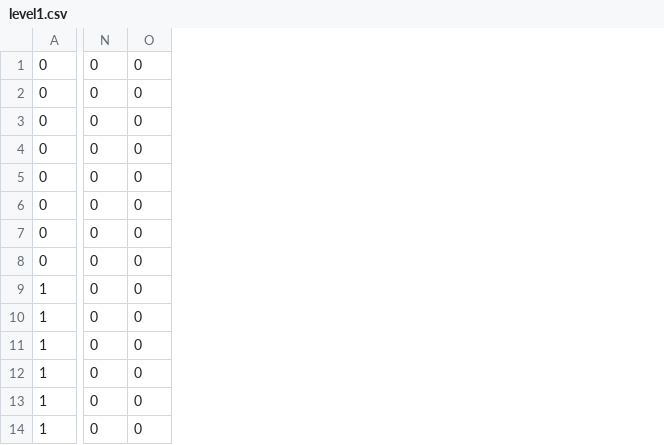
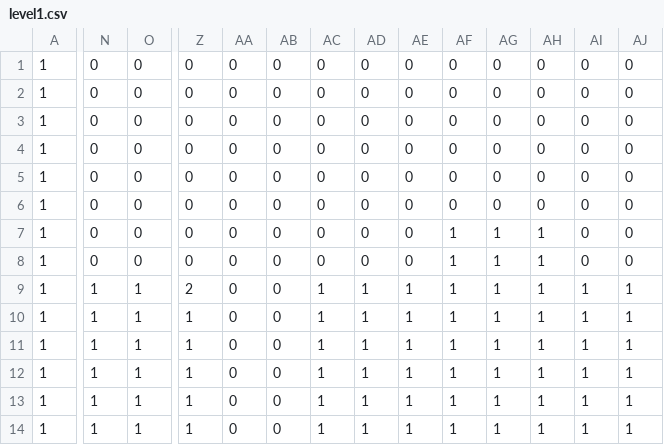
Before and after one commit to dpbane/1DGJ_JAWS, a CSV file: 1DGJ_JAWS/App/resource/map/level1.csv, drawn as a sheet; only a part is shown, gaps mark what is left out; the diff covers the shown part only; the diff names each change by its address in the sheet, - before the commit and + after, or states it on an @@ line.

```diff
--- a/1DGJ_JAWS/App/resource/map/level1.csv
+++ b/1DGJ_JAWS/App/resource/map/level1.csv
+column Z, rows 1-14: 0 | 0 | 0 | 0 | 0 | 0 | 0 | 0 | 2 | 1 | 1 | 1 | 1 | 1
+column AA, rows 1-14: all 0
+column AB, rows 1-14: all 0
+column AC, rows 1-14: 0 | 0 | 0 | 0 | 0 | 0 | 0 | 0 | 1 | 1 | 1 | 1 | 1 | 1
+column AD, rows 1-14: 0 | 0 | 0 | 0 | 0 | 0 | 0 | 0 | 1 | 1 | 1 | 1 | 1 | 1
+column AE, rows 1-14: 0 | 0 | 0 | 0 | 0 | 0 | 0 | 0 | 1 | 1 | 1 | 1 | 1 | 1
+column AF, rows 1-14: 0 | 0 | 0 | 0 | 0 | 0 | 1 | 1 | 1 | 1 | 1 | 1 | 1 | 1
+column AG, rows 1-14: 0 | 0 | 0 | 0 | 0 | 0 | 1 | 1 | 1 | 1 | 1 | 1 | 1 | 1
+column AH, rows 1-14: 0 | 0 | 0 | 0 | 0 | 0 | 1 | 1 | 1 | 1 | 1 | 1 | 1 | 1
+column AI, rows 1-14: 0 | 0 | 0 | 0 | 0 | 0 | 0 | 0 | 1 | 1 | 1 | 1 | 1 | 1
+column AJ, rows 1-14: 0 | 0 | 0 | 0 | 0 | 0 | 0 | 0 | 1 | 1 | 1 | 1 | 1 | 1
-A1:A8: 0
+A1:A8: 1
-N9:N14: 0
+N9:N14: 1
-O9:O14: 0
+O9:O14: 1
```
Also changed, not shown: 1 added column and 11 edited cells elsewhere in this file, 26 other files.
